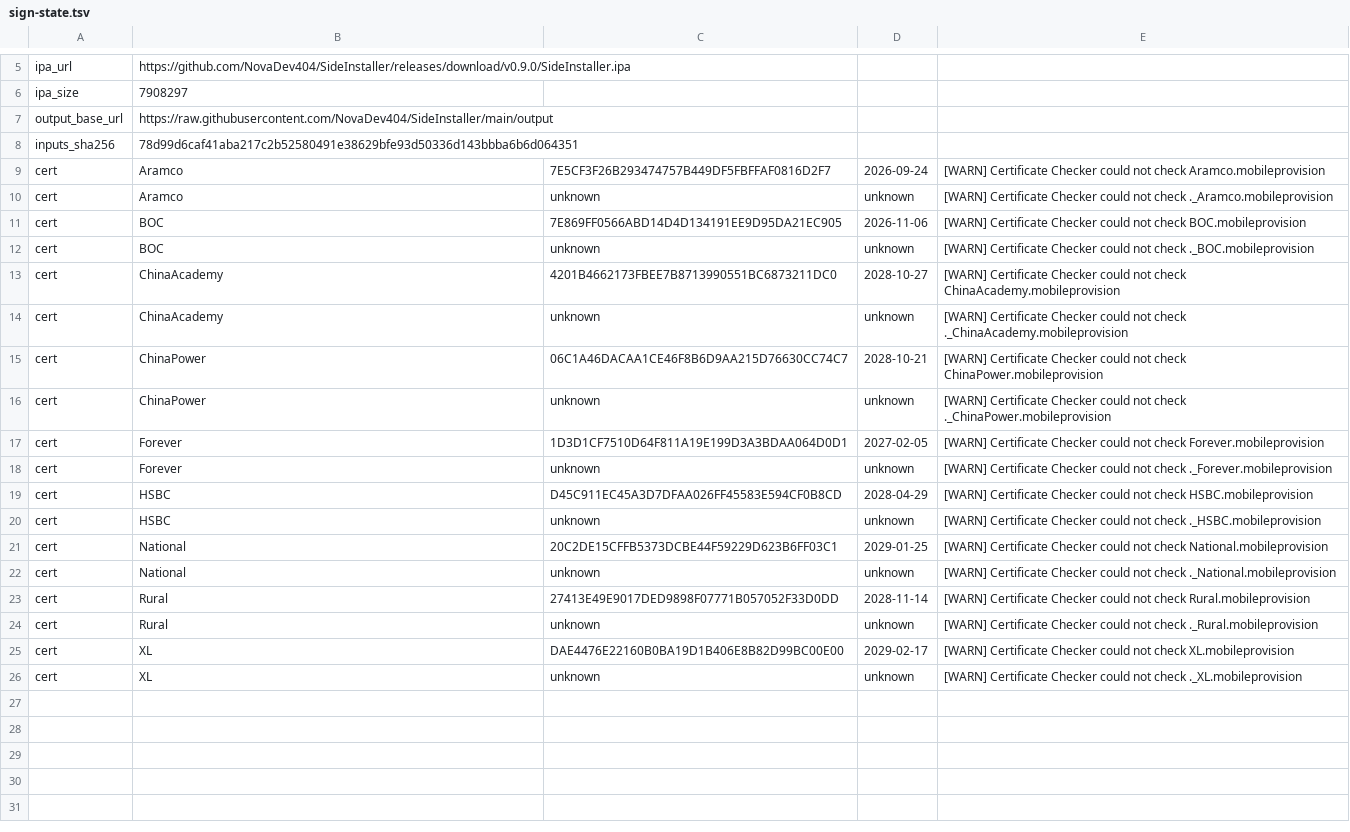
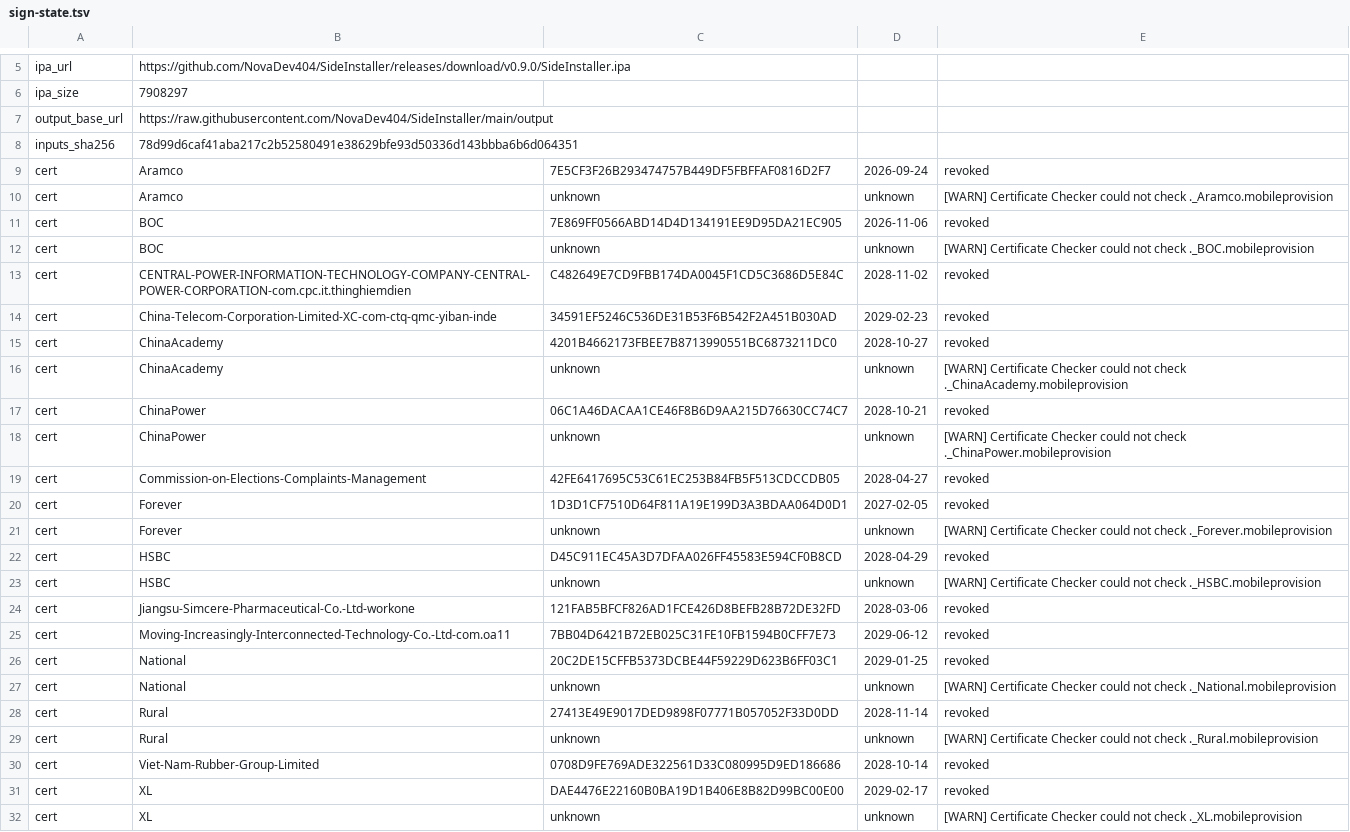
Before and after one commit to FrizzleM/SideInstaller, a TSV file: output/sign-state.tsv, drawn as a sheet; only a part is shown, gaps mark what is left out.

```diff
--- a/output/sign-state.tsv
+++ b/output/sign-state.tsv
@@ -8,19 +8,25 @@ output_base_url	https://raw.githubusercontent.com/NovaDev404/SideInstaller/main/
 inputs_sha256	78d99d6caf41aba217c2b52580491e38629bfe93d50336d143bbba6b6d064351
-cert	Aramco	7E5CF3F26B293474757B449DF5FBFFAF0816D2F7	2026-09-24	[WARN] Certificate Checker could not check Aramco.mobileprovision
+cert	Aramco	7E5CF3F26B293474757B449DF5FBFFAF0816D2F7	2026-09-24	revoked
 cert	Aramco	unknown	unknown	[WARN] Certificate Checker could not check ._Aramco.mobileprovision
-cert	BOC	7E869FF0566ABD14D4D134191EE9D95DA21EC905	2026-11-06	[WARN] Certificate Checker could not check BOC.mobileprovision
+cert	BOC	7E869FF0566ABD14D4D134191EE9D95DA21EC905	2026-11-06	revoked
 cert	BOC	unknown	unknown	[WARN] Certificate Checker could not check ._BOC.mobileprovision
-cert	ChinaAcademy	4201B4662173FBEE7B8713990551BC6873211DC0	2028-10-27	[WARN] Certificate Checker could not check ChinaAcademy.mobileprovision
+cert	CENTRAL-POWER-INFORMATION-TECHNOLOGY-COMPANY-CENTRAL-POWER-CORPORATION-com.cpc.it.thinghiemdien	C482649E7CD9FBB174DA0045F1CD5C3686D5E84C	2028-11-02	revoked
+cert	China-Telecom-Corporation-Limited-XC-com-ctq-qmc-yiban-inde	34591EF5246C536DE31B53F6B542F2A451B030AD	2029-02-23	revoked
+cert	ChinaAcademy	4201B4662173FBEE7B8713990551BC6873211DC0	2028-10-27	revoked
 cert	ChinaAcademy	unknown	unknown	[WARN] Certificate Checker could not check ._ChinaAcademy.mobileprovision
-cert	ChinaPower	06C1A46DACAA1CE46F8B6D9AA215D76630CC74C7	2028-10-21	[WARN] Certificate Checker could not check ChinaPower.mobileprovision
+cert	ChinaPower	06C1A46DACAA1CE46F8B6D9AA215D76630CC74C7	2028-10-21	revoked
 cert	ChinaPower	unknown	unknown	[WARN] Certificate Checker could not check ._ChinaPower.mobileprovision
-cert	Forever	1D3D1CF7510D64F811A19E199D3A3BDAA064D0D1	2027-02-05	[WARN] Certificate Checker could not check Forever.mobileprovision
+cert	Commission-on-Elections-Complaints-Management	42FE6417695C53C61EC253B84FB5F513CDCCDB05	2028-04-27	revoked
+cert	Forever	1D3D1CF7510D64F811A19E199D3A3BDAA064D0D1	2027-02-05	revoked
 cert	Forever	unknown	unknown	[WARN] Certificate Checker could not check ._Forever.mobileprovision
-cert	HSBC	D45C911EC45A3D7DFAA026FF45583E594CF0B8CD	2028-04-29	[WARN] Certificate Checker could not check HSBC.mobileprovision
+cert	HSBC	D45C911EC45A3D7DFAA026FF45583E594CF0B8CD	2028-04-29	revoked
 cert	HSBC	unknown	unknown	[WARN] Certificate Checker could not check ._HSBC.mobileprovision
-cert	National	20C2DE15CFFB5373DCBE44F59229D623B6FF03C1	2029-01-25	[WARN] Certificate Checker could not check National.mobileprovision
+cert	Jiangsu-Simcere-Pharmaceutical-Co.-Ltd-workone	121FAB5BFCF826AD1FCE426D8BEFB28B72DE32FD	2028-03-06	revoked
+cert	Moving-Increasingly-Interconnected-Technology-Co.-Ltd-com.oa11	7BB04D6421B72EB025C31FE10FB1594B0CFF7E73	2029-06-12	revoked
+cert	National	20C2DE15CFFB5373DCBE44F59229D623B6FF03C1	2029-01-25	revoked
 cert	National	unknown	unknown	[WARN] Certificate Checker could not check ._National.mobileprovision
-cert	Rural	27413E49E9017DED9898F07771B057052F33D0DD	2028-11-14	[WARN] Certificate Checker could not check Rural.mobileprovision
+cert	Rural	27413E49E9017DED9898F07771B057052F33D0DD	2028-11-14	revoked
 cert	Rural	unknown	unknown	[WARN] Certificate Checker could not check ._Rural.mobileprovision
-cert	XL	DAE4476E22160B0BA19D1B406E8B82D99BC00E00	2029-02-17	[WARN] Certificate Checker could not check XL.mobileprovision
+cert	Viet-Nam-Rubber-Group-Limited	0708D9FE769ADE322561D33C080995D9ED186686	2028-10-14	revoked
+cert	XL	DAE4476E22160B0BA19D1B406E8B82D99BC00E00	2029-02-17	revoked
 cert	XL	unknown	unknown	[WARN] Certificate Checker could not check ._XL.mobileprovision
```
Also changed, not shown: output/certificate-validity.tsv, 22 other files.
